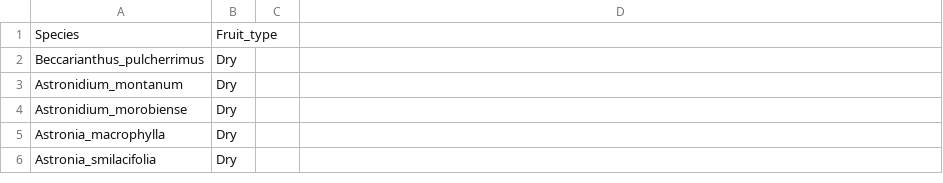
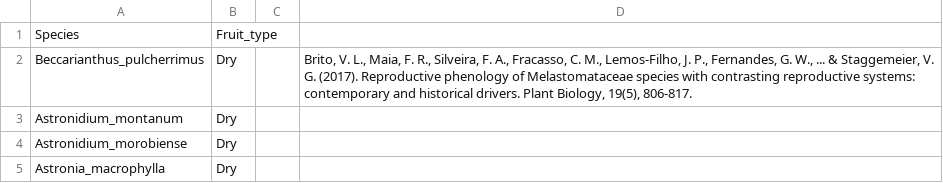
Before and after one commit to tncvasconcelos/seed_dispersal, a CSV file: trait_data/Melastomataceae_trait_data.csv, drawn as a sheet; only a part is shown; the shorter side is filled out with more unchanged rows.

```diff
--- a/trait_data/Melastomataceae_trait_data.csv
+++ b/trait_data/Melastomataceae_trait_data.csv
@@ -1,3 +1,3 @@
 Species,Fruit_type,,
-Beccarianthus_pulcherrimus,Dry,,
+Beccarianthus_pulcherrimus,Dry,,"Brito, V. L., Maia, F. R., Silveira, F. A., Fracasso, C. M., Lemos‐Filho, J. P., Fernandes, G. W., ... & Staggemeier, V. G. (2017). Reproductive phenology of Melastomataceae species with contrasting reproductive systems: contemporary and historical drivers. Plant Biology, 19(5), 806-817."
 Astronidium_montanum,Dry,,
```
Also changed, not shown: trait_data/Apocynaceae_trait_data.csv, trait_data/Solanaceae_trait_data.csv, 9 other files.
